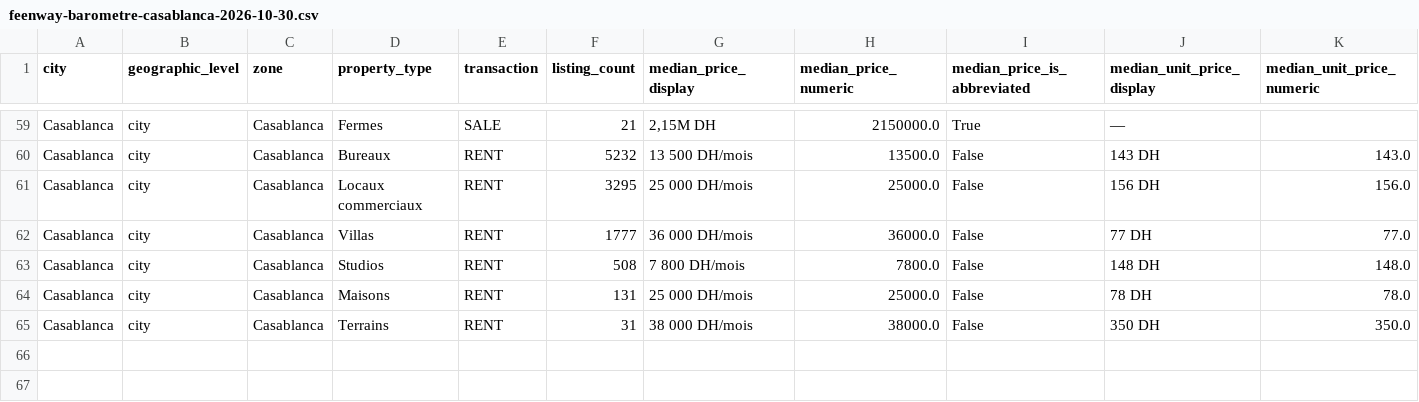
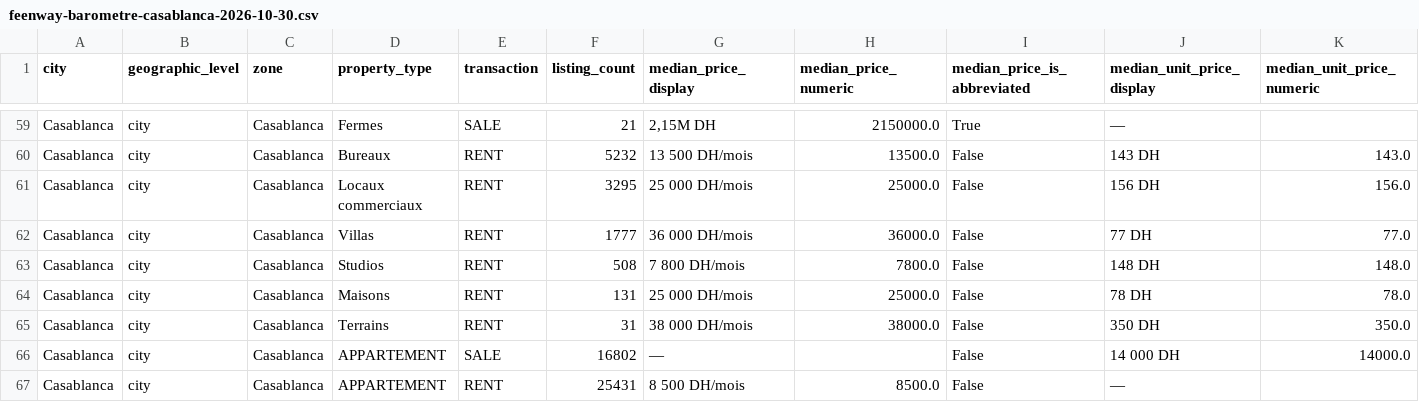
Before and after one commit to RachEma-ux/Fadi, a CSV file: docs/geodata/sources/donnees/feenway-barometre-casablanca-2026-10-30.csv, drawn as a sheet; only a part is shown, gaps mark what is left out; rows hold the shown columns only; the diff names each change by its address in the sheet, - before the commit and + after, or states it on an @@ line.

```diff
--- a/docs/geodata/sources/donnees/feenway-barometre-casablanca-2026-10-30.csv
+++ b/docs/geodata/sources/donnees/feenway-barometre-casablanca-2026-10-30.csv
+row 66: Casablanca | city | Casablanca | APPARTEMENT | SALE | 16802 | — |  | False | 14 000 DH | 14000.0
+row 67: Casablanca | city | Casablanca | APPARTEMENT | RENT | 25431 | 8 500 DH/mois | 8500.0 | False | —
```
Also changed, not shown: 1 other file.
